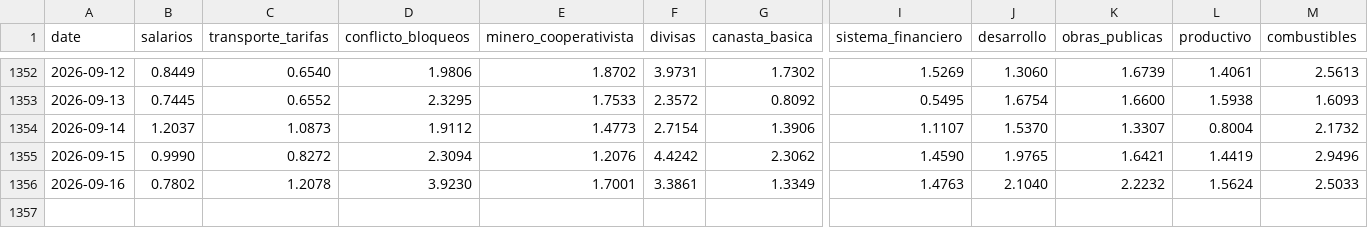
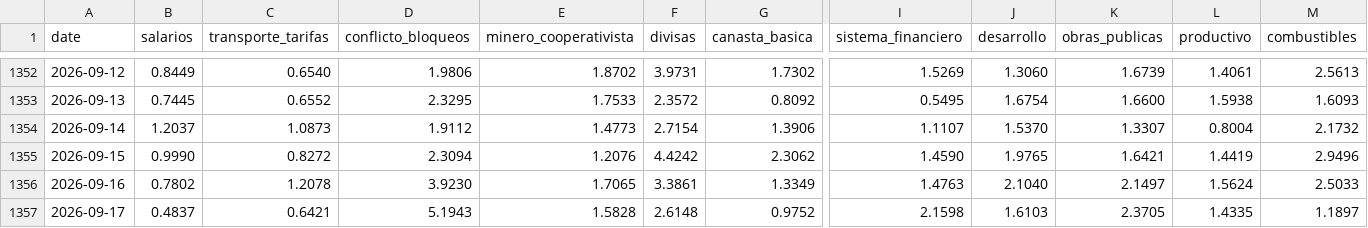
Before and after one commit to pr0nstar/bo-ts, a CSV file: data/clusters_noticias.csv, drawn as a sheet; only a part is shown, gaps mark what is left out; rows hold the shown columns only; the diff names each change by its address in the sheet, - before the commit and + after, or states it on an @@ line.

Commit message:
auto update ts

```diff
--- a/data/clusters_noticias.csv
+++ b/data/clusters_noticias.csv
-E1356 (minero_cooperativista): 1.7001
+E1356 (minero_cooperativista): 1.7065
-K1356 (obras_publicas): 2.2232
+K1356 (obras_publicas): 2.1497
+row 1357: 2026-09-17 | 0.4837 | 0.6421 | 5.1943 | 1.5828 | 2.6148 | 0.9752 | 2.1598 | 1.6103 | 2.3705 | 1.4335 | 1.1897
```
